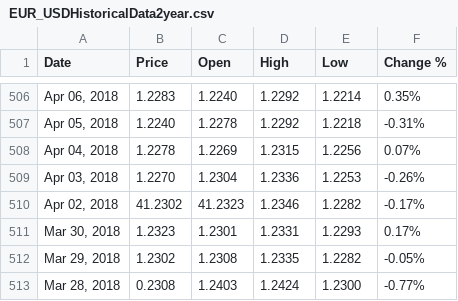
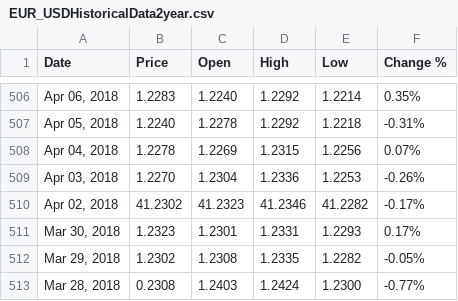
Before and after one commit to eunhatbe/eunhatb2, a CSV file: EUR_USDHistoricalData2year.csv, drawn as a sheet; only a part is shown, gaps mark what is left out.

Commit message:
Update EUR_USDHistoricalData2year.csv

```diff
--- a/EUR_USDHistoricalData2year.csv
+++ b/EUR_USDHistoricalData2year.csv
@@ -509,3 +509,3 @@
 "Apr 03, 2018","1.2270","1.2304","1.2336","1.2253","-0.26%"
-"Apr 02, 2018","41.2302","41.2323","1.2346","1.2282","-0.17%"
+"Apr 02, 2018","41.2302","41.2323","41.2346","41.2282","-0.17%"
 "Mar 30, 2018","1.2323","1.2301","1.2331","1.2293","0.17%"
```
